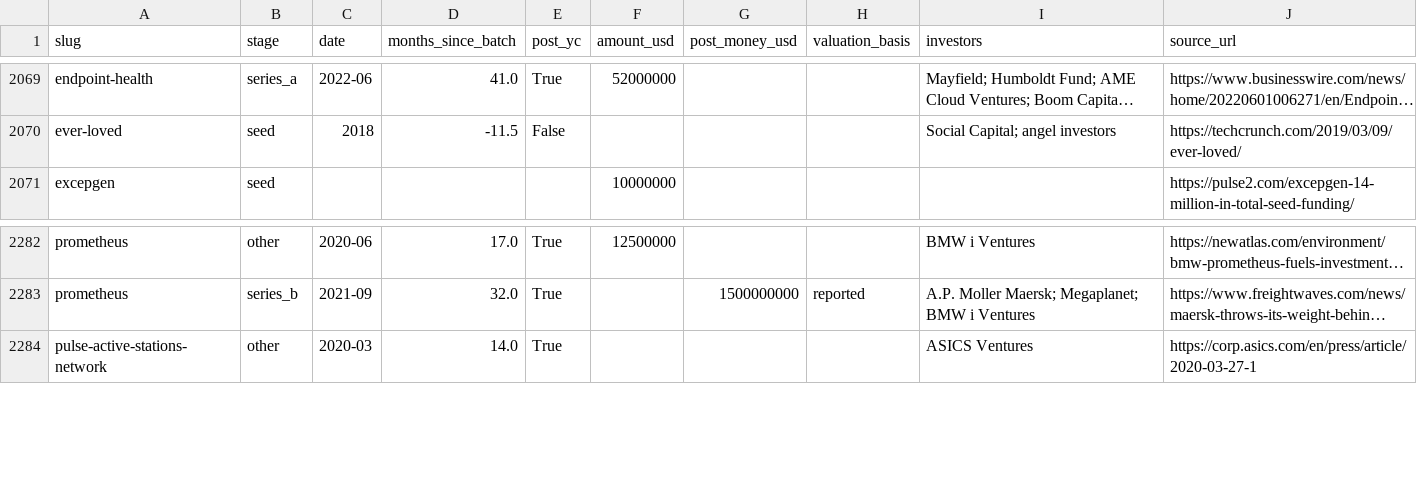
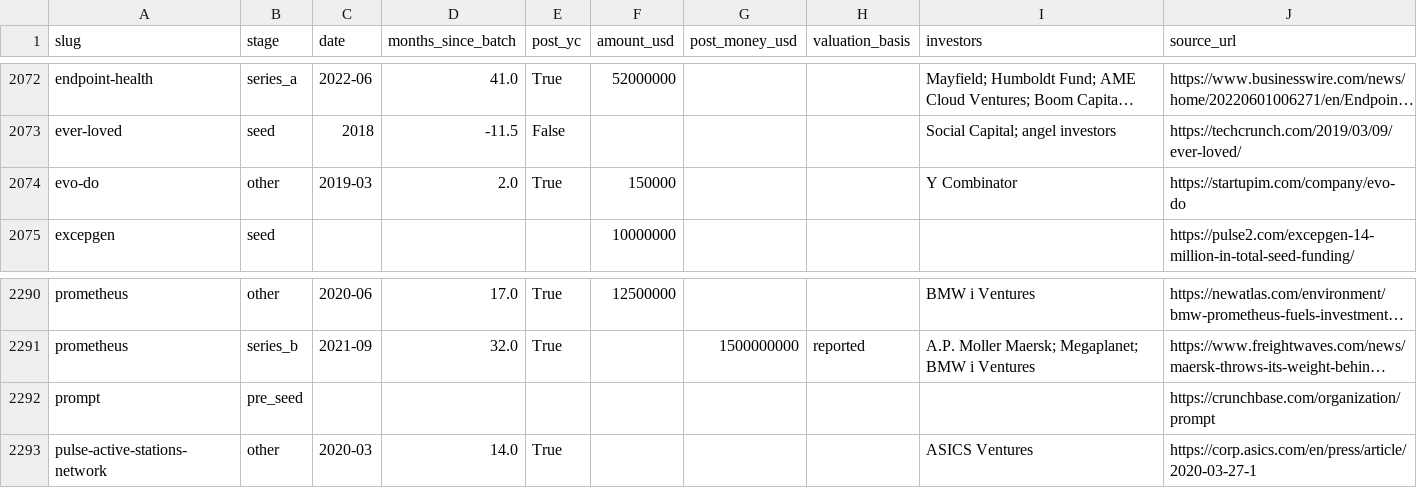
Before and after one commit to edison16a/yc-startup-life, a CSV file: data/rounds.csv, drawn as a sheet; only a part is shown, gaps mark what is left out; long unchanged cells end in …; the diff covers the shown part only; the diff names each change by its address in the sheet, - before the commit and + after, or states it on an @@ line.

```diff
--- a/data/rounds.csv
+++ b/data/rounds.csv
+row 2074: evo-do | other | 2019-03 | 2.0 | True | 150000 |  |  | Y Combinator | https://startupim.com/company/evo-do
+row 2292: prompt | pre_seed |  |  |  |  |  |  |  | https://crunchbase.com/organization/prompt
```
Also changed, not shown: 12 added rows elsewhere in this file, 22 other files.
